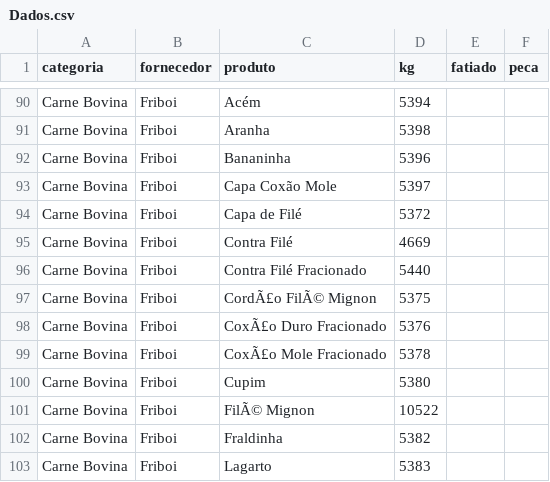
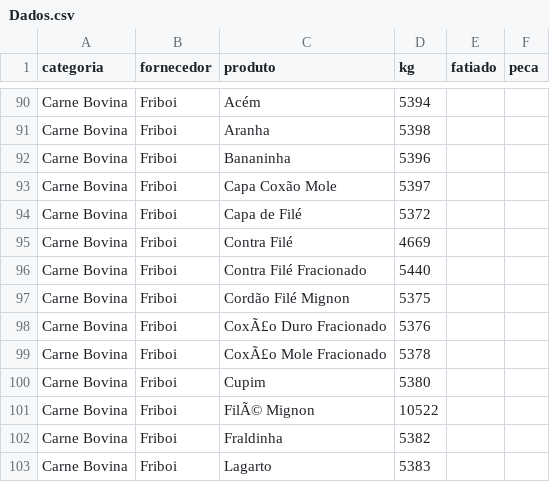
Before and after one commit to Pinps25/KG, a CSV file: Dados.csv, drawn as a sheet; only a part is shown, gaps mark what is left out.

Commit message:
Edita Cordão Filé Mignon (Friboi)

```diff
--- a/Dados.csv
+++ b/Dados.csv
@@ -96,3 +96,3 @@ Carne Bovina,Friboi,Contra Filé,4669,,
 Carne Bovina,Friboi,Contra Filé Fracionado,5440,,
-Carne Bovina,Friboi,CordÃ£o FilÃ© Mignon,5375,,
+Carne Bovina,Friboi,Cordão Filé Mignon,5375,,
 Carne Bovina,Friboi,CoxÃ£o Duro Fracionado,5376,,
```
